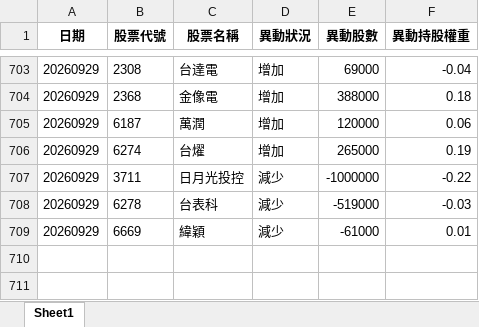
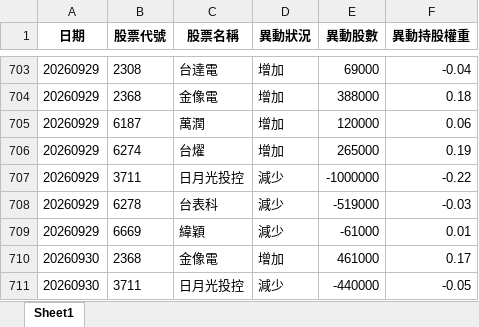
Before and after one commit to moneyorz/00981a-tracker, an Excel workbook: 每日異動紀錄.xlsx, sheet Sheet1, drawn as a sheet; only a part is shown, gaps mark what is left out; values as stored, in another font and other column widths than the file's, no borders; the diff names each change by its address in the sheet, - before the commit and + after, or states it on an @@ line.

```diff
--- a/每日異動紀錄.xlsx (sheet Sheet1)
+++ b/每日異動紀錄.xlsx (sheet Sheet1)
+row 710: 20260930 | 2368 | 金像電 | 增加 | 461000 | 0.17
+row 711: 20260930 | 3711 | 日月光投控 | 減少 | -440000 | -0.05
```
Also changed, not shown: 1 other file.
